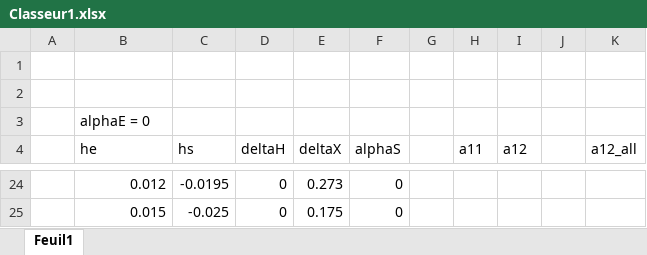
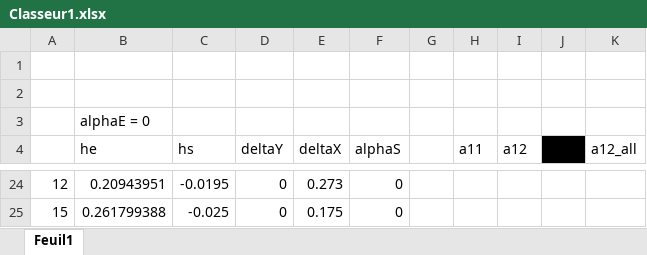
Before and after one commit to JoanMaillard/RapportOptique, an Excel workbook: Classeur1.xlsx, sheet Feuil1, drawn as a sheet; only a part is shown, gaps mark what is left out; values as stored, in another font and other column widths than the file's, no borders; the diff covers the shown part only; the diff names each change by its address in the sheet, - before the commit and + after, or states it on an @@ line.

```diff
--- a/Classeur1.xlsx (sheet Feuil1)
+++ b/Classeur1.xlsx (sheet Feuil1)
-D4: deltaH
+D4: deltaY
-J4 fill: none
+J4 fill: #000000
-A24: (empty)
+A24: 12
-B24 (he): 0.012
+B24 (he): 0.20943951
-A25: (empty)
+A25: 15
-B25 (he): 0.015
+B25 (he): 0.261799388
```
Also changed, not shown: 1 added row, 1 removed row, 28 edited cells and cell formats elsewhere in this sheet, 10 other files.
